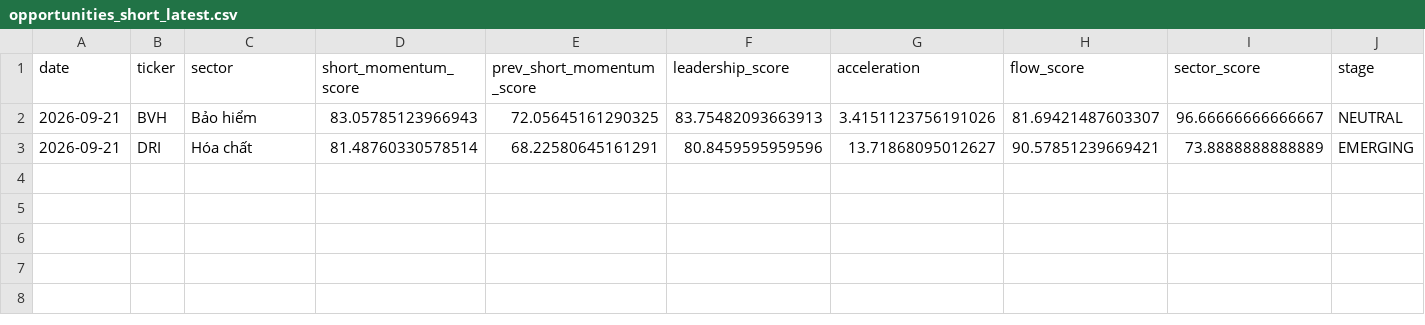
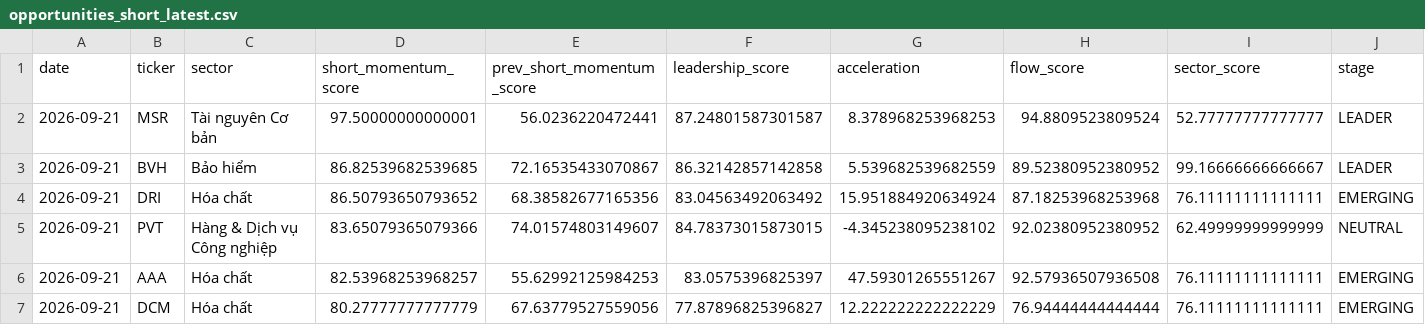
Before and after one commit to nguyenworkingg-sketch/Vietnam-Market-Flow, a CSV file: outputs/opportunities_short_latest.csv, drawn as a sheet.

Commit message:
chore: daily market-flow update

```diff
--- a/outputs/opportunities_short_latest.csv
+++ b/outputs/opportunities_short_latest.csv
@@ -1,3 +1,7 @@
 date,ticker,sector,short_momentum_score,prev_short_momentum_score,leadership_score,acceleration,flow_score,sector_score,stage
-2026-09-21,BVH,Bảo hiểm,83.05785123966943,72.05645161290325,83.75482093663913,3.4151123756191026,81.69421487603307,96.66666666666667,NEUTRAL
-2026-09-21,DRI,Hóa chất,81.48760330578514,68.22580645161291,80.8459595959596,13.71868095012627,90.57851239669421,73.8888888888889,EMERGING
+2026-09-21,MSR,Tài nguyên Cơ bản,97.50000000000001,56.0236220472441,87.24801587301587,8.378968253968253,94.8809523809524,52.77777777777777,LEADER
+2026-09-21,BVH,Bảo hiểm,86.82539682539685,72.16535433070867,86.32142857142858,5.539682539682559,89.52380952380952,99.16666666666667,LEADER
+2026-09-21,DRI,Hóa chất,86.50793650793652,68.38582677165356,83.04563492063492,15.951884920634924,87.18253968253968,76.11111111111111,EMERGING
+2026-09-21,PVT,Hàng & Dịch vụ Công nghiệp,83.65079365079366,74.01574803149607,84.78373015873015,-4.345238095238102,92.02380952380952,62.49999999999999,NEUTRAL
+2026-09-21,AAA,Hóa chất,82.53968253968257,55.62992125984253,83.0575396825397,47.59301265551267,92.57936507936508,76.11111111111111,EMERGING
+2026-09-21,DCM,Hóa chất,80.27777777777779,67.63779527559056,77.87896825396827,12.222222222222229,76.94444444444444,76.11111111111111,EMERGING
```
Also changed, not shown: outputs/backtest/entry_signal_summary.csv, outputs/entry_signal_audit.csv, 14 other files.
